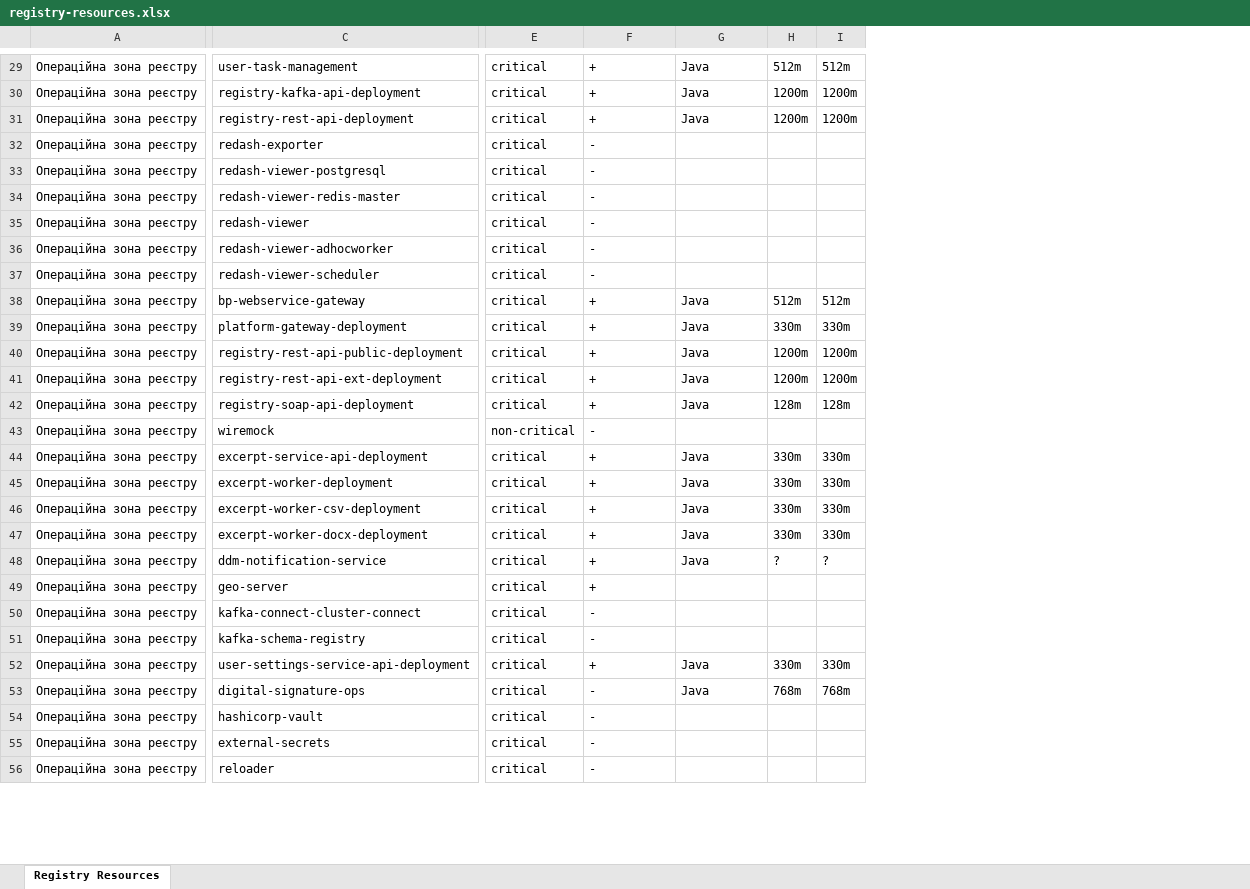
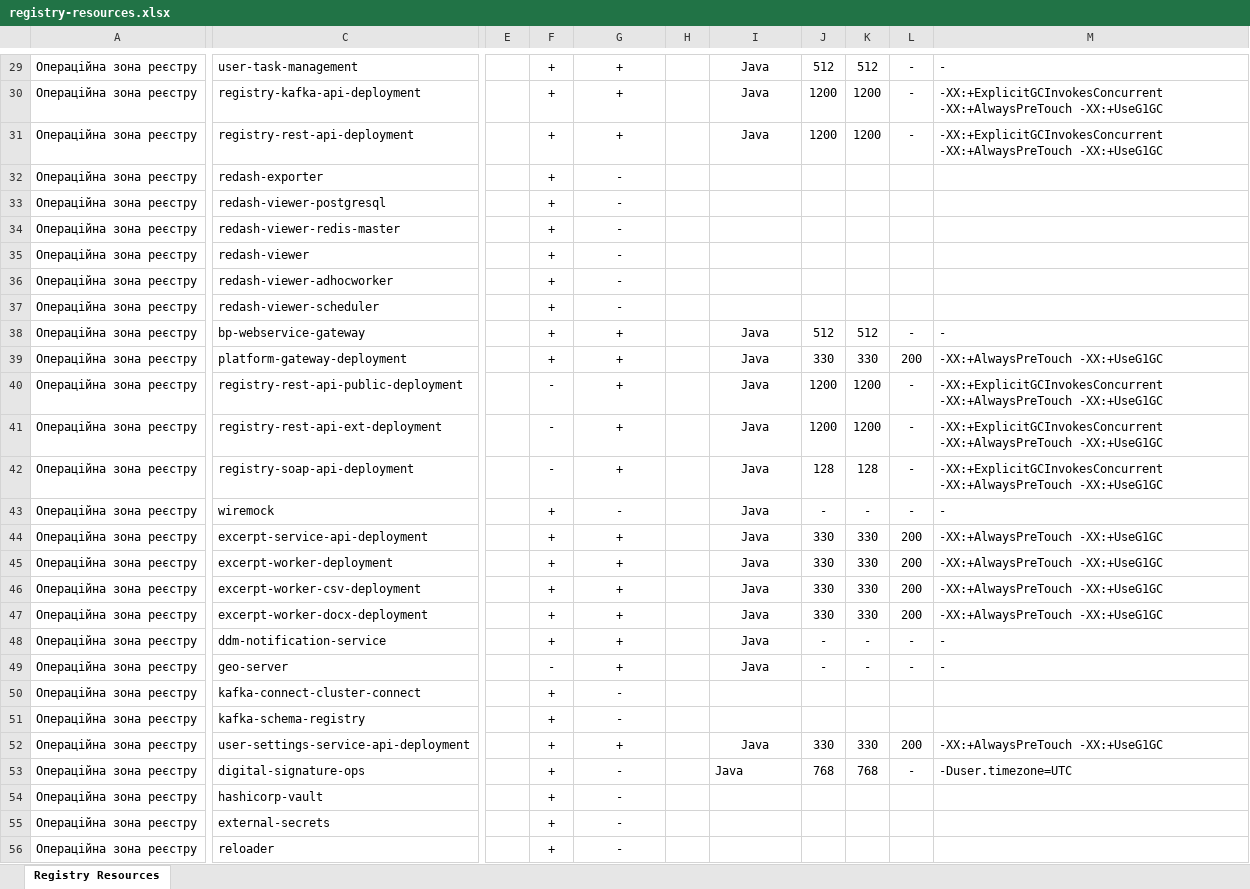
Before and after one commit to lisfo4ka/diia-engine-documentation, an Excel workbook: docs/ua/modules/arch/attachments/architecture/platform-system-requirements/registry-resources.xlsx, sheet Registry Resources, drawn as a sheet; only a part is shown, gaps mark what is left out; values as stored, in another font and other column widths than the file's, no borders; table styles not drawn; removed rows and columns are numbered as before the commit, all else as after; the diff covers the shown part only; the diff names each change by its address in the sheet, - before the commit and + after, or states it on an @@ line.

Commit message:
[EDP-DDM-28147] Registry services requirements.
Change-Id: Ib1a33727e573f0bcbda223acc60eb60aba9e7292

```diff
--- a/docs/ua/modules/arch/attachments/architecture/platform-system-requirements/registry-resources.xlsx (sheet Registry Resources)
+++ b/docs/ua/modules/arch/attachments/architecture/platform-system-requirements/registry-resources.xlsx (sheet Registry Resources)
-column E, rows 29-56: critical | critical | critical | critical | critical | critical | critical | critical | critical | critical | critical | critical | critical | critical | non-critical | critical | critical | critical | critical | critical | critical | critical | critical | critical | critical | critical | critical | critical
+column E, empty
+column F, rows 29-56: + | + | + | + | + | + | + | + | + | + | + | - | - | - | + | + | + | + | + | + | - | + | + | + | + | + | + | +
+column H, empty
-column H, rows 29-53: 512m | 1200m | 1200m |  |  |  |  |  |  | 512m | 330m | 1200m | 1200m | 128m |  | 330m | 330m | 330m | 330m | ? |  |  |  | 330m | 768m
-column I, rows 29-53: 512m | 1200m | 1200m |  |  |  |  |  |  | 512m | 330m | 1200m | 1200m | 128m |  | 330m | 330m | 330m | 330m | ? |  |  |  | 330m | 768m
+column J, rows 29-53: 512 | 1200 | 1200 |  |  |  |  |  |  | 512 | 330 | 1200 | 1200 | 128 | - | 330 | 330 | 330 | 330 | - | - |  |  | 330 | 768
+column K, rows 29-53: 512 | 1200 | 1200 |  |  |  |  |  |  | 512 | 330 | 1200 | 1200 | 128 | - | 330 | 330 | 330 | 330 | - | - |  |  | 330 | 768
+column L, rows 29-53: - | - | - |  |  |  |  |  |  | - | 200 | - | - | - | - | 200 | 200 | 200 | 200 | - | - |  |  | 200 | -
+column M, rows 29-53: - | -XX:+ExplicitGCInvokesConcurrent -XX:+AlwaysPreTouch -XX:+UseG1GC | -XX:+ExplicitGCInvokesConcurrent -XX:+AlwaysPreTouch -XX:+UseG1GC |  |  |  |  |  |  | - | -XX:+AlwaysPreTouch -XX:+UseG1GC | -XX:+ExplicitGCInvokesConcurrent -XX:+AlwaysPreTouch -XX:+UseG1GC | -XX:+ExplicitGCInvokesConcurrent -XX:+AlwaysPreTouch -XX:+UseG1GC | -XX:+ExplicitGCInvokesConcurrent -XX:+AlwaysPreTouch -XX:+UseG1GC | - | -XX:+AlwaysPreTouch -XX:+UseG1GC | -XX:+AlwaysPreTouch -XX:+UseG1GC | -XX:+AlwaysPreTouch -XX:+UseG1GC | -XX:+AlwaysPreTouch -XX:+UseG1GC | - | - |  |  | -XX:+AlwaysPreTouch -XX:+UseG1GC | -Duser.timezone=UTC
-G29:G56 alignment: left
+G29:G56 alignment: center
-I29:I31 alignment: left
+I29:I31 alignment: center
-I38:I42 alignment: left
+I38:I42 alignment: center
-I43: (empty)
+I43: Java
-I44:I48 alignment: left
+I44:I48 alignment: center
-I49: (empty)
+I49: Java
-I52 alignment: left
+I52 alignment: center
```
Also changed, not shown: 3 edited cells and cell formats elsewhere in this sheet.
